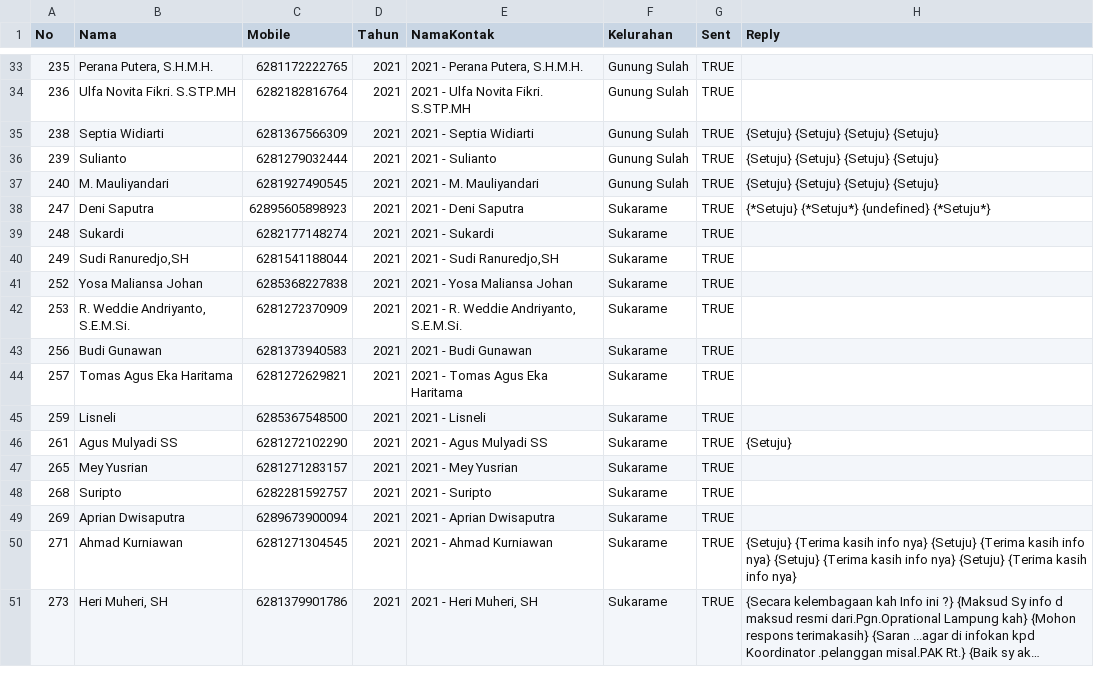
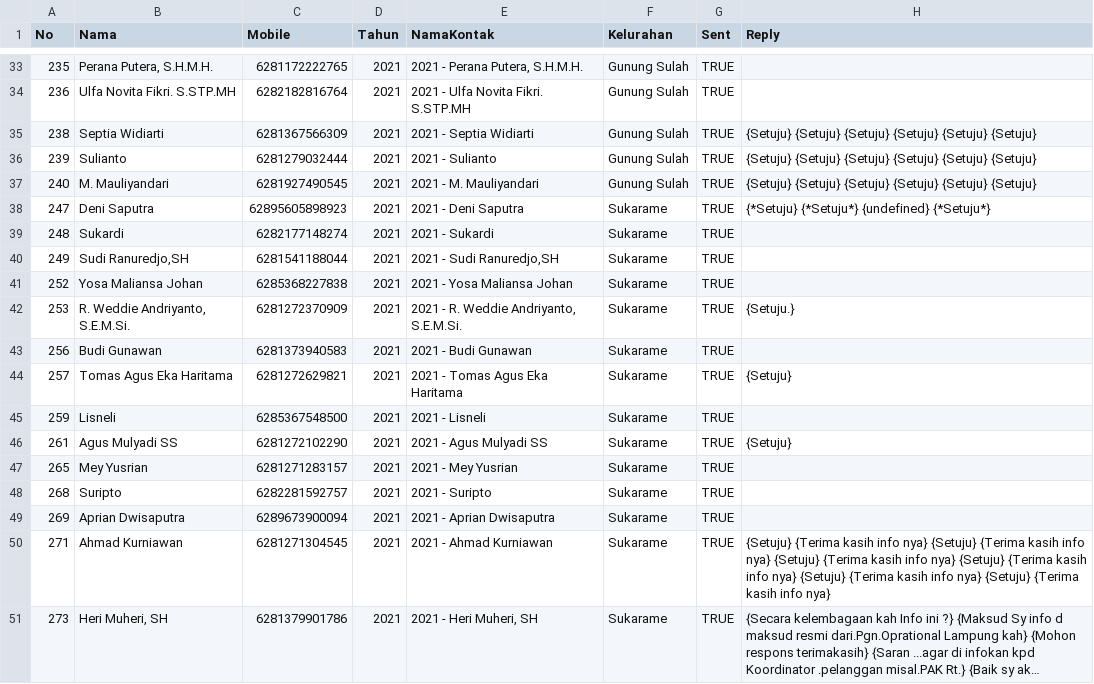
Before and after one commit to dekataji/simple-nodejs-wabot, a CSV file: result.csv, drawn as a sheet; only a part is shown, gaps mark what is left out; long unchanged cells end in …; the diff covers the shown part only; the diff names each change by its address in the sheet, - before the commit and + after, or states it on an @@ line.

```diff
--- a/result.csv
+++ b/result.csv
-H35:H37 (Reply): {Setuju} {Setuju} {Setuju} {Setuju}
+H35:H37 (Reply): {Setuju} {Setuju} {Setuju} {Setuju} {Setuju} {Setuju}
-H42 (Reply): (empty)
+H42 (Reply): {Setuju.}
-H44 (Reply): (empty)
+H44 (Reply): {Setuju}
-H50 (Reply): …info nya}
+H50 (Reply): …info nya} {Setuju} {Terima kasih info nya} {Setuju} {Terima kasih info nya}
```
Also changed, not shown: 19 edited cells elsewhere in this file, 2 other files.
